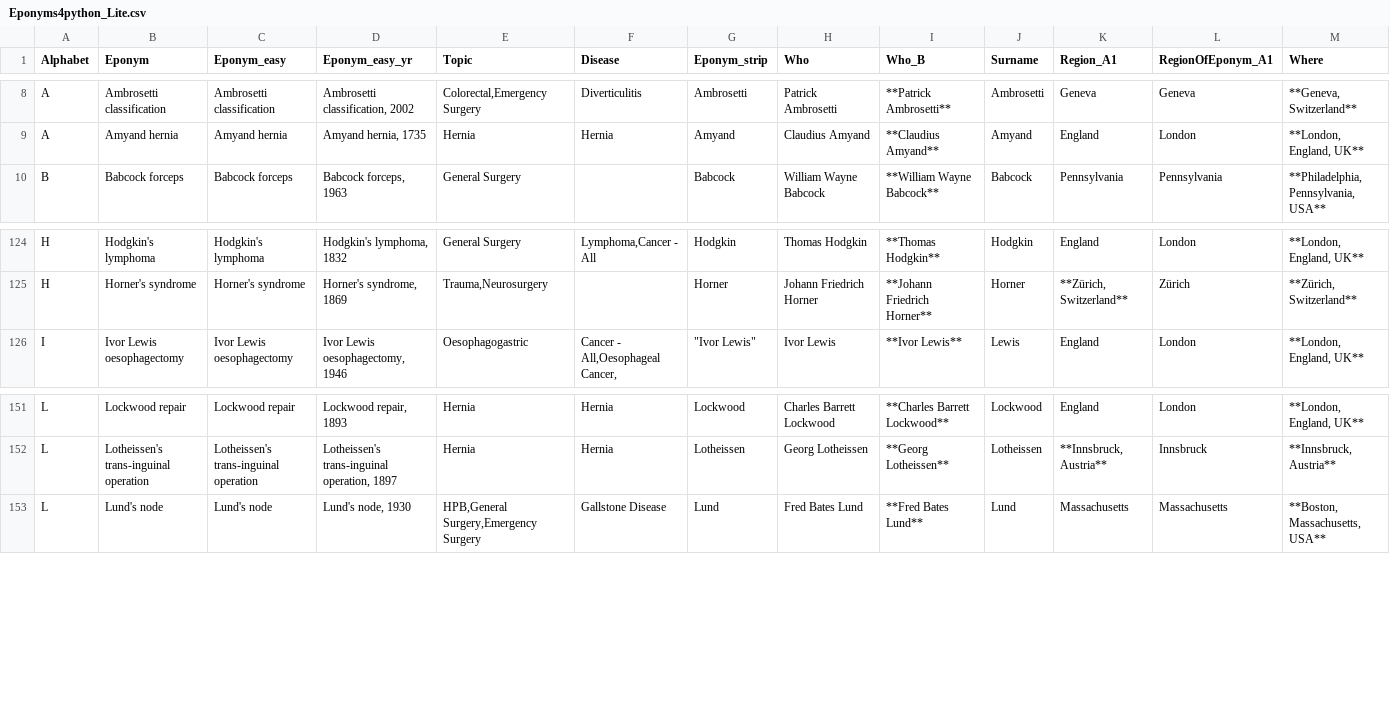
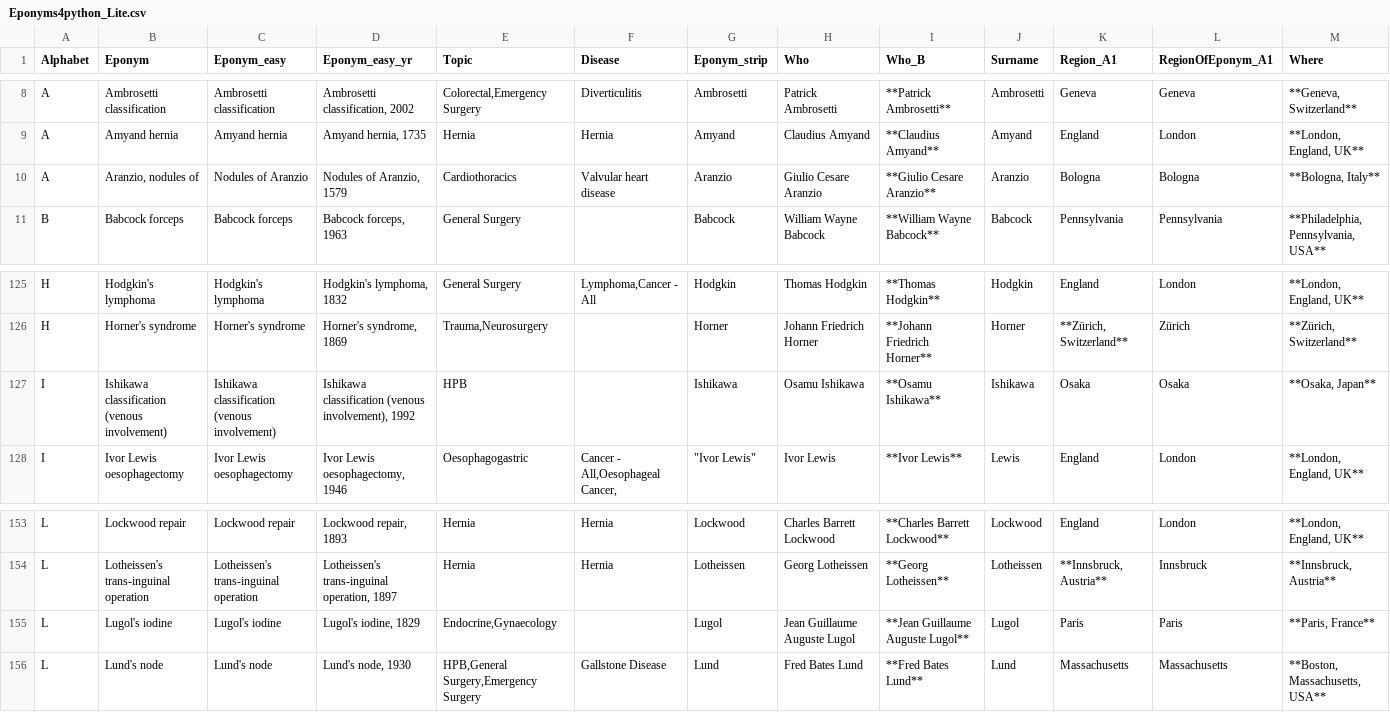
Before and after one commit to HayesAJ83/SurgicalEps_01, a CSV file: Eponyms4python_Lite.csv, drawn as a sheet; only a part is shown, gaps mark what is left out; rows hold the shown columns only; the diff names each change by its address in the sheet, - before the commit and + after, or states it on an @@ line.

```diff
--- a/Eponyms4python_Lite.csv
+++ b/Eponyms4python_Lite.csv
+row 10: A | Aranzio, nodules of | Nodules of Aranzio | Nodules of Aranzio, 1579 | Cardiothoracics | Valvular heart disease | Aranzio | Giulio Cesare Aranzio | **Giulio Cesare Aranzio** | Aranzio | Bologna | Bologna | **Bologna, Italy**
+row 127: I | Ishikawa classification (venous involvement) | Ishikawa classification (venous involvement) | Ishikawa classification (venous involvement), 1992 | HPB |  | Ishikawa | Osamu Ishikawa | **Osamu Ishikawa** | Ishikawa | Osaka | Osaka | **Osaka, Japan**
+row 155: L | Lugol's iodine | Lugol's iodine | Lugol's iodine, 1829 | Endocrine,Gynaecology |  | Lugol | Jean Guillaume Auguste Lugol | **Jean Guillaume Auguste Lugol** | Lugol | Paris | Paris | **Paris, France**
```
Also changed, not shown: Eponyms4python_Lite4Journals.csv.
